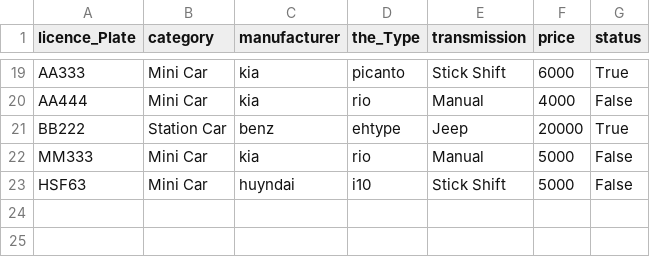
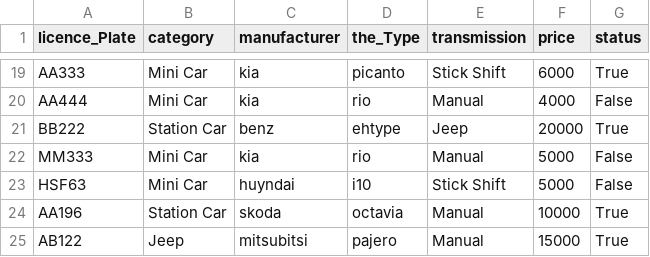
Before and after one commit to Birtab18/The_Car_Rental, a CSV file: data/cars.csv, drawn as a sheet; only a part is shown, gaps mark what is left out; the diff names each change by its address in the sheet, - before the commit and + after, or states it on an @@ line.

```diff
--- a/data/cars.csv
+++ b/data/cars.csv
+row 24: AA196 | Station Car | skoda | octavia | Manual | 10000 | True
+row 25: AB122 | Jeep | mitsubitsi | pajero | Manual | 15000 | True
```
Also changed, not shown: data/customers.csv, data/orders.csv, 5 other files.
